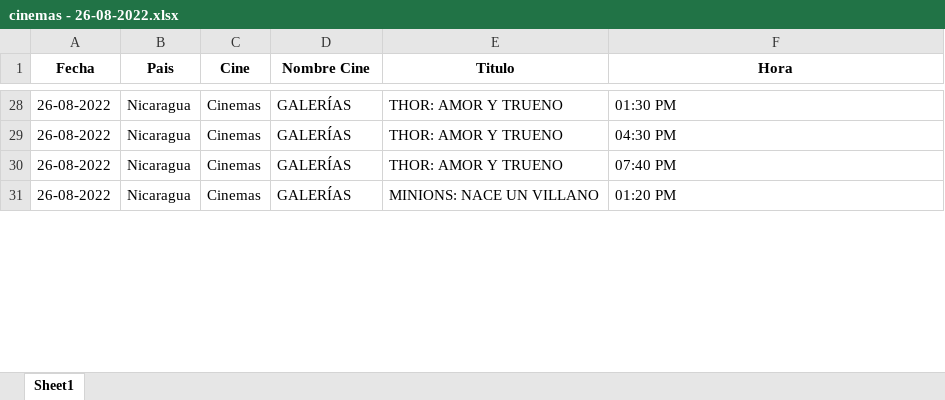
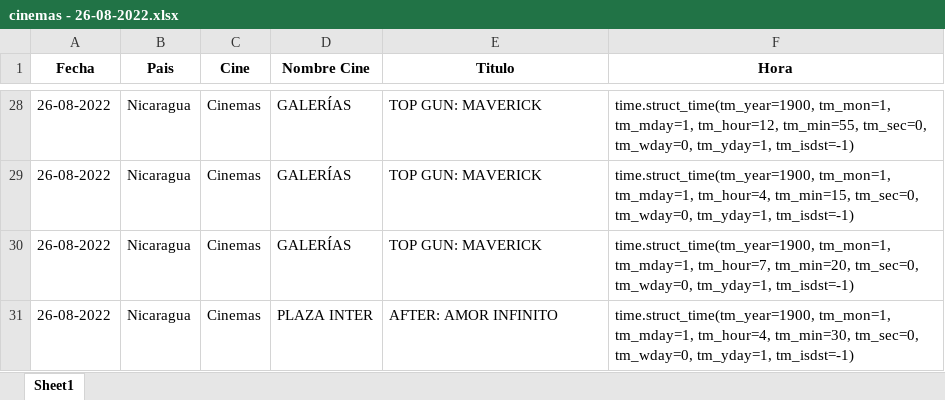
Before and after one commit to MigGomez/TrabajoFinalCurso, an Excel workbook: Script/cinemas - 26-08-2022.xlsx, sheet Sheet1, drawn as a sheet; only a part is shown, gaps mark what is left out; values as stored, in another font and other column widths than the file's, no borders; the diff covers the shown part only; the diff names each change by its address in the sheet, - before the commit and + after, or states it on an @@ line.

Commit message:
cambio formato hora cinemas

```diff
--- a/Script/cinemas - 26-08-2022.xlsx (sheet Sheet1)
+++ b/Script/cinemas - 26-08-2022.xlsx (sheet Sheet1)
-E28:E30 (Titulo): THOR: AMOR Y TRUENO
+E28:E30 (Titulo): TOP GUN: MAVERICK
-F28 (Hora): 01:30 PM
+F28 (Hora): time.struct_time(tm_year=1900, tm_mon=1, tm_mday=1, tm_hour=12, tm_min=55, tm_sec=0, tm_wday=0, tm_yday=1, tm_isdst=-1)
-F29 (Hora): 04:30 PM
+F29 (Hora): time.struct_time(tm_year=1900, tm_mon=1, tm_mday=1, tm_hour=4, tm_min=15, tm_sec=0, tm_wday=0, tm_yday=1, tm_isdst=-1)
-F30 (Hora): 07:40 PM
+F30 (Hora): time.struct_time(tm_year=1900, tm_mon=1, tm_mday=1, tm_hour=7, tm_min=20, tm_sec=0, tm_wday=0, tm_yday=1, tm_isdst=-1)
-D31 (Nombre Cine): GALERÍAS
+D31 (Nombre Cine): PLAZA INTER
-E31 (Titulo): MINIONS: NACE UN VILLANO
+E31 (Titulo): AFTER: AMOR INFINITO
-F31 (Hora): 01:20 PM
+F31 (Hora): time.struct_time(tm_year=1900, tm_mon=1, tm_mday=1, tm_hour=4, tm_min=30, tm_sec=0, tm_wday=0, tm_yday=1, tm_isdst=-1)
```
Also changed, not shown: other rows of this sheet, 5 other files.
